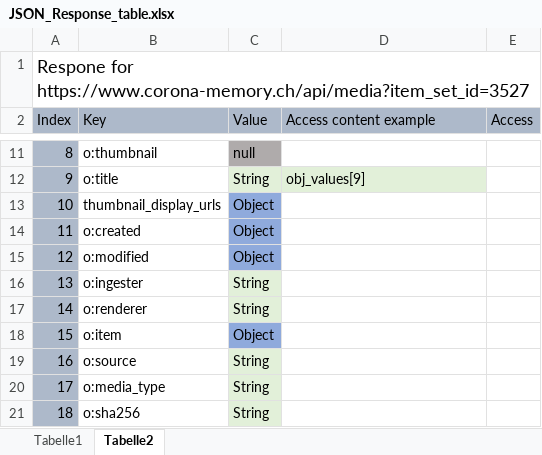
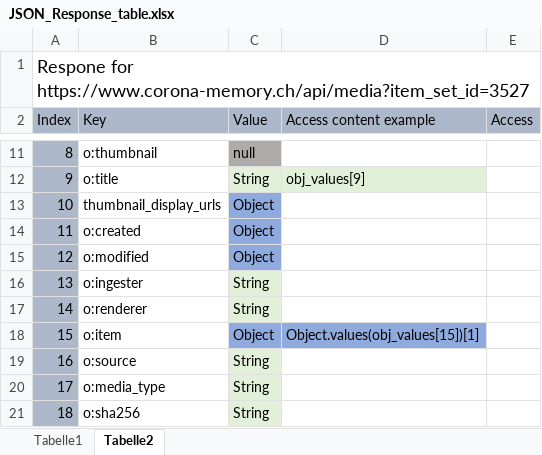
Before and after one commit to DHBern/HistFalk-OralHistoryArchive, an Excel workbook: doc/JSON_Response_table.xlsx, sheet Tabelle2, drawn as a sheet; only a part is shown, gaps mark what is left out; values as stored, in another font and other column widths than the file's, no borders; the diff names each change by its address in the sheet, - before the commit and + after, or states it on an @@ line.

```diff
--- a/doc/JSON_Response_table.xlsx (sheet Tabelle2)
+++ b/doc/JSON_Response_table.xlsx (sheet Tabelle2)
-D18 (Access content example): (empty)
+D18 (Access content example): Object.values(obj_values[15])[1]
-D18 fill: none
+D18 fill: #8FAADC
```
Also changed, not shown: 19 other files.
